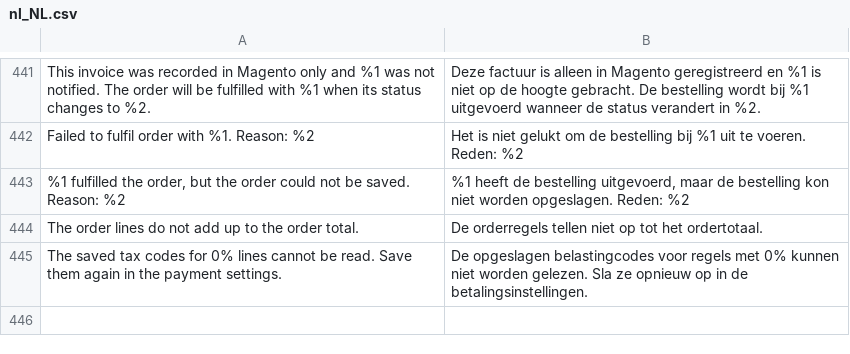
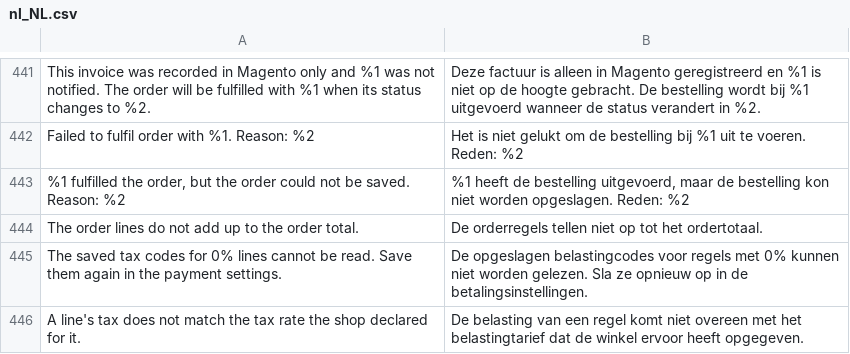
Before and after one commit to two-inc/magento-plugin, a CSV file: i18n/nl_NL.csv, drawn as a sheet; only a part is shown, gaps mark what is left out; the diff names each change by its address in the sheet, - before the commit and + after, or states it on an @@ line.

```diff
--- a/i18n/nl_NL.csv
+++ b/i18n/nl_NL.csv
+row 446: A line's tax does not match the tax rate the shop declared for it. | De belasting van een regel komt niet overeen met het belastingtarief dat de winkel ervoor heeft opgegeven.
```
Also changed, not shown: i18n/es_ES.csv, i18n/nb_NO.csv, 3 other files.
